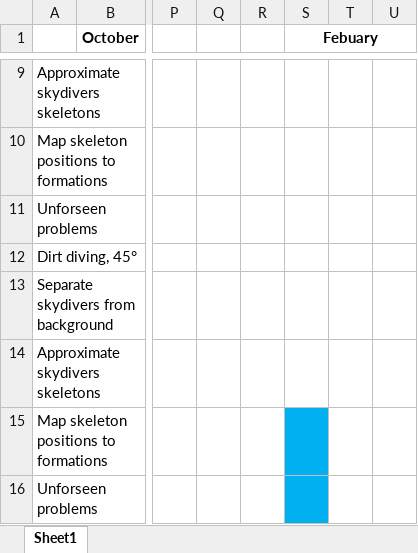
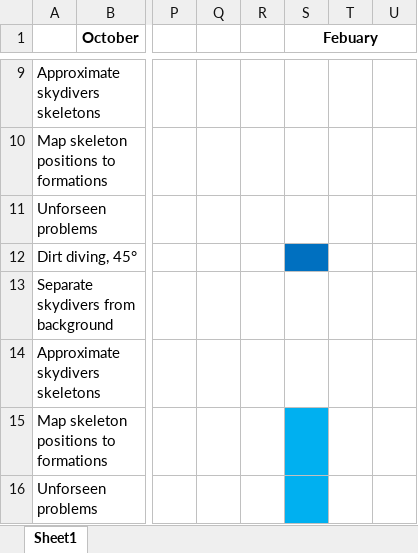
Before and after one commit to mjftw/coursework, an Excel workbook: Docs/Project Management/Gantt_Chart.xlsx, sheet Sheet1, drawn as a sheet; only a part is shown, gaps mark what is left out; values as stored, in another font and other column widths than the file's, no borders; the diff names each change by its address in the sheet, - before the commit and + after, or states it on an @@ line.

Commit message:
updated gantt chart

```diff
--- a/Docs/Project Management/Gantt_Chart.xlsx (sheet Sheet1)
+++ b/Docs/Project Management/Gantt_Chart.xlsx (sheet Sheet1)
-S12 fill: none
+S12 fill: #0070C0
```
